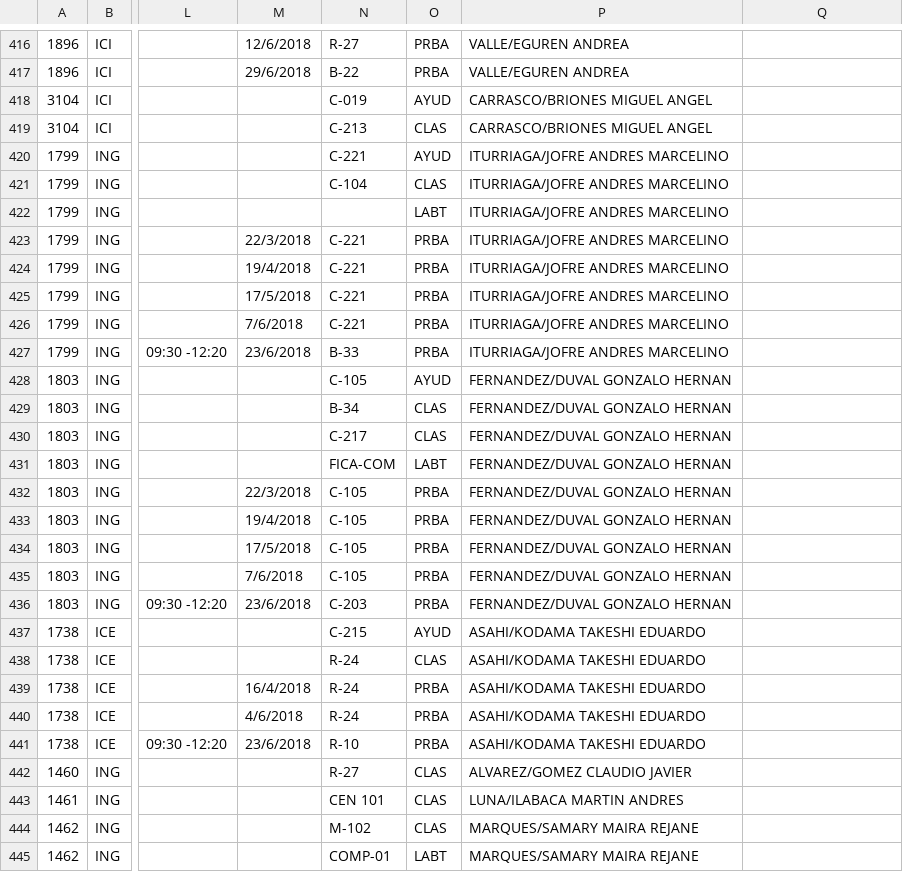
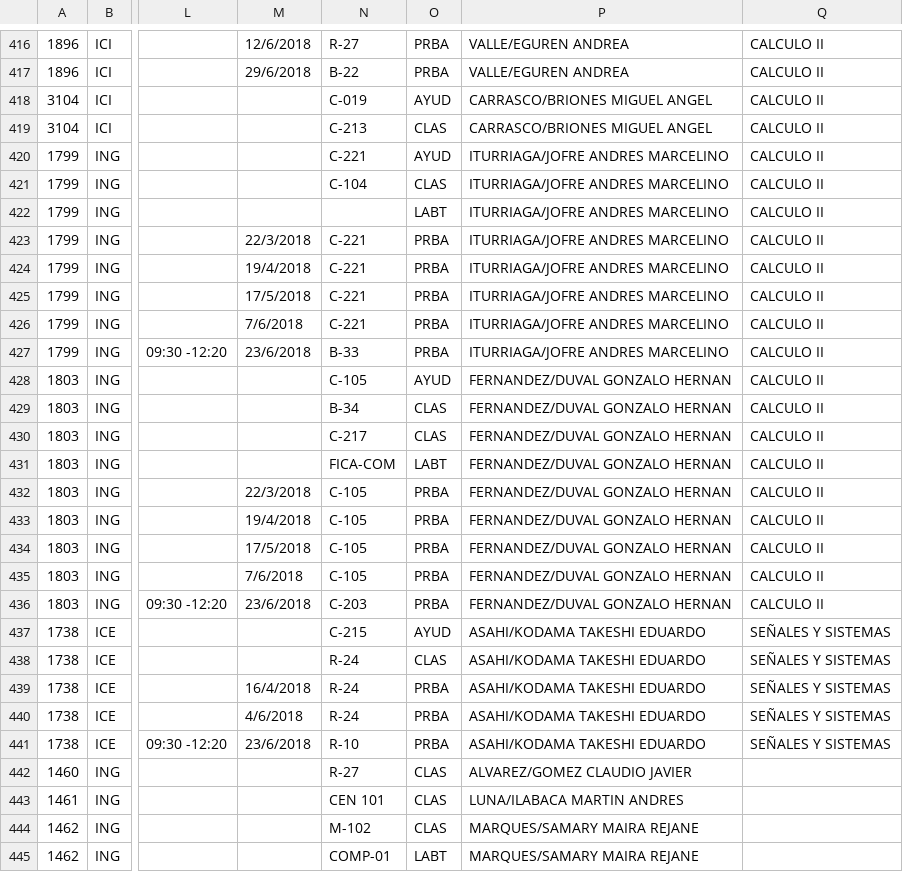
Before and after one commit to ICC3101-201810/proyecto-grupo-03, a CSV file: SimuladorHorario/SimuladorHorario/dataCursosDisponibles.csv, drawn as a sheet; only a part is shown, gaps mark what is left out; the diff covers the shown part only; the diff names each change by its address in the sheet, - before the commit and + after, or states it on an @@ line.

```diff
--- a/SimuladorHorario/SimuladorHorario/dataCursosDisponibles.csv
+++ b/SimuladorHorario/SimuladorHorario/dataCursosDisponibles.csv
-Q416:Q436: (empty)
+Q416:Q436: CALCULO II
-Q437:Q441: (empty)
+Q437:Q441: SEÑALES Y SISTEMAS
```
Also changed, not shown: 76 edited cells elsewhere in this file.
